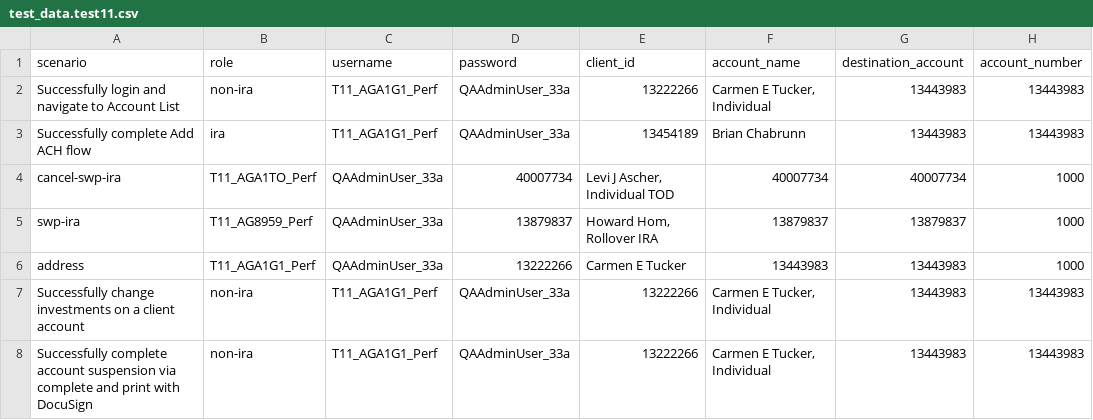
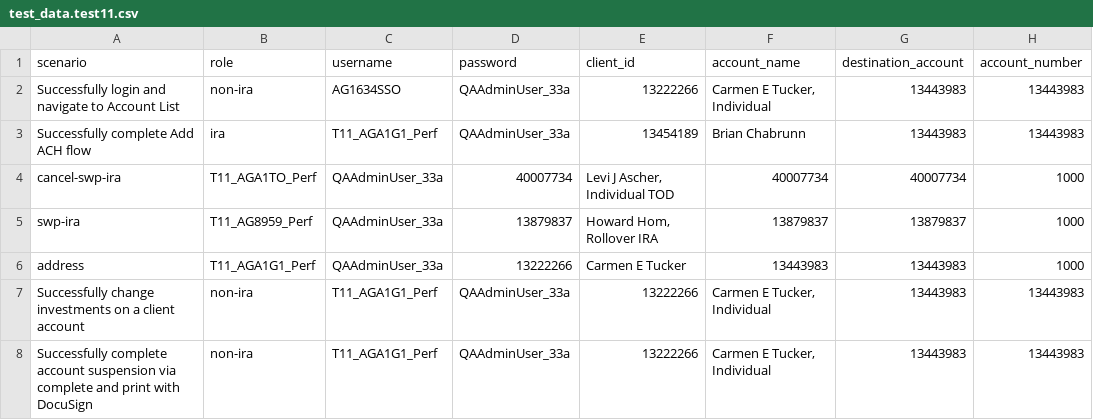
Before and after one commit to amitmalik123/InceoTest, a CSV file: data/test_data.test11.csv, drawn as a sheet; only a part is shown; the diff names each change by its address in the sheet, - before the commit and + after, or states it on an @@ line.

```diff
--- a/data/test_data.test11.csv
+++ b/data/test_data.test11.csv
-C2 (username): T11_AGA1G1_Perf
+C2 (username): AG1634SSO
```
Also changed, not shown: 11 other files.
